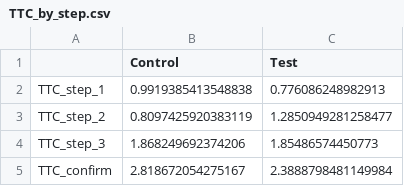
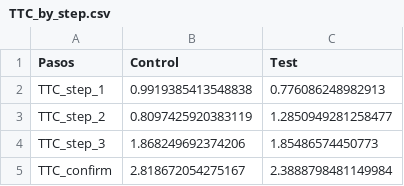
Before and after one commit to jesuserro/eda-testing-vanguard, a CSV file: data/processed/TTC_by_step.csv, drawn as a sheet.

```diff
--- a/data/processed/TTC_by_step.csv
+++ b/data/processed/TTC_by_step.csv
@@ -1,2 +1,2 @@
-,Control,Test
+Pasos,Control,Test
 TTC_step_1,0.9919385413548838,0.776086248982913
```
Also changed, not shown: 1 other file.
